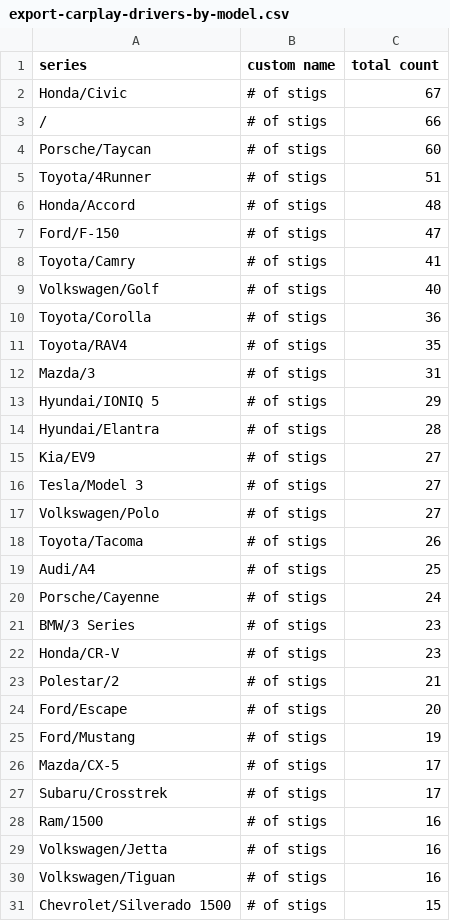
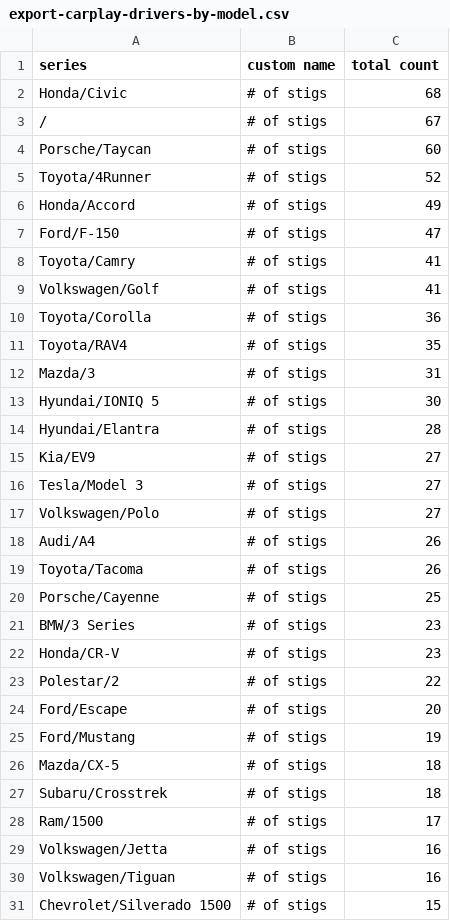
Before and after one commit to ClutchEngineering/sidecar.clutch.engineering, a CSV file: Sources/gensite/export-carplay-drivers-by-model.csv, drawn as a sheet; only a part is shown; the diff covers the shown part only.

```diff
--- a/Sources/gensite/export-carplay-drivers-by-model.csv
+++ b/Sources/gensite/export-carplay-drivers-by-model.csv
@@ -1,10 +1,10 @@
 series,custom name,total count
-Honda/Civic,# of stigs,67
-/,# of stigs,66
+Honda/Civic,# of stigs,68
+/,# of stigs,67
 Porsche/Taycan,# of stigs,60
-Toyota/4Runner,# of stigs,51
-Honda/Accord,# of stigs,48
+Toyota/4Runner,# of stigs,52
+Honda/Accord,# of stigs,49
 Ford/F-150,# of stigs,47
 Toyota/Camry,# of stigs,41
-Volkswagen/Golf,# of stigs,40
+Volkswagen/Golf,# of stigs,41
 Toyota/Corolla,# of stigs,36
@@ -12,3 +12,3 @@ Toyota/RAV4,# of stigs,35
 Mazda/3,# of stigs,31
-Hyundai/IONIQ 5,# of stigs,29
+Hyundai/IONIQ 5,# of stigs,30
 Hyundai/Elantra,# of stigs,28
@@ -17,13 +17,13 @@ Tesla/Model 3,# of stigs,27
 Volkswagen/Polo,# of stigs,27
+Audi/A4,# of stigs,26
 Toyota/Tacoma,# of stigs,26
-Audi/A4,# of stigs,25
-Porsche/Cayenne,# of stigs,24
+Porsche/Cayenne,# of stigs,25
 BMW/3 Series,# of stigs,23
 Honda/CR-V,# of stigs,23
-Polestar/2,# of stigs,21
+Polestar/2,# of stigs,22
 Ford/Escape,# of stigs,20
 Ford/Mustang,# of stigs,19
-Mazda/CX-5,# of stigs,17
-Subaru/Crosstrek,# of stigs,17
-Ram/1500,# of stigs,16
+Mazda/CX-5,# of stigs,18
+Subaru/Crosstrek,# of stigs,18
+Ram/1500,# of stigs,17
 Volkswagen/Jetta,# of stigs,16
```
Also changed, not shown: 13 added rows, 11 removed rows and 1 edited cell elsewhere in this file.
